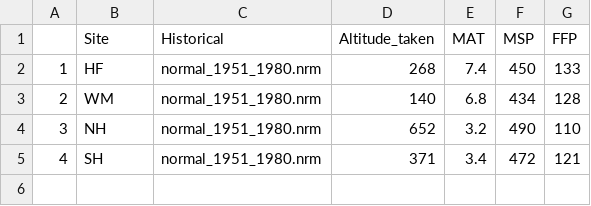
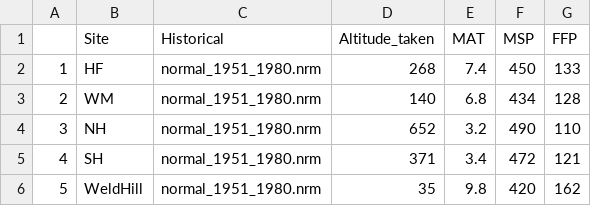
Before and after one commit to christophe-rd/wildchrokie, a CSV file: analyses/input/_notcookies/climateNA.csv, drawn as a sheet; the diff names each change by its address in the sheet, - before the commit and + after, or states it on an @@ line.

```diff
--- a/analyses/input/_notcookies/climateNA.csv
+++ b/analyses/input/_notcookies/climateNA.csv
+row 6: 5 | WeldHill | normal_1951_1980.nrm | 35 | 9.8 | 420 | 162
```
Also changed, not shown: 23 other files.
